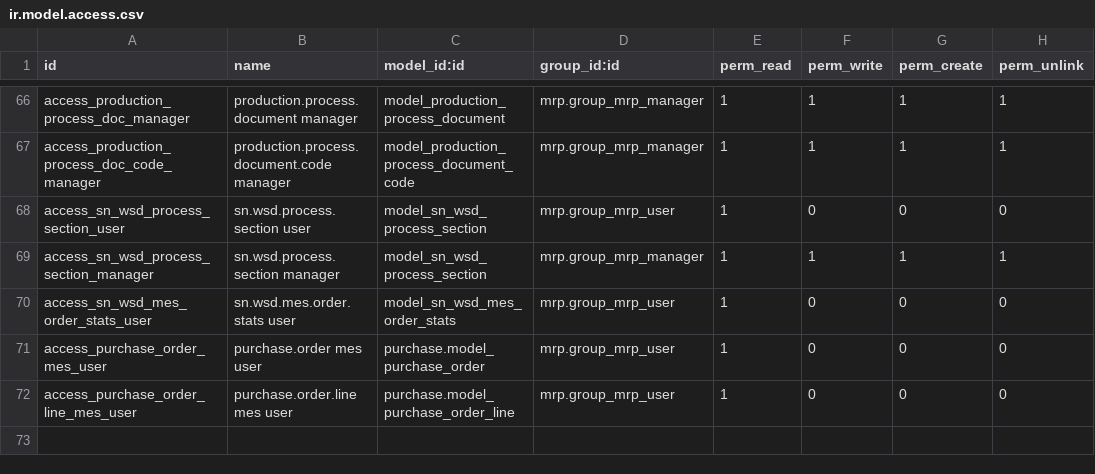
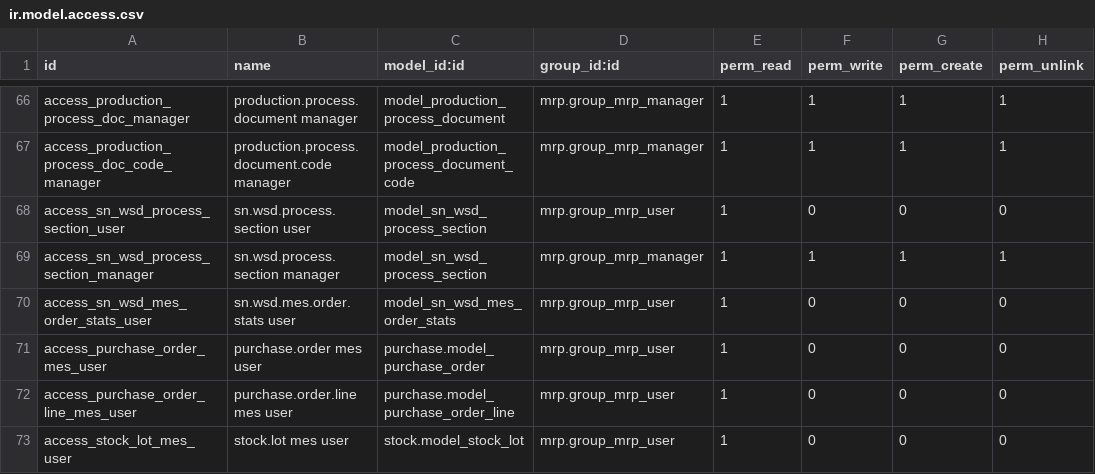
Before and after one commit to SNCIC/wsd, a CSV file: sn_wsd_mrp/security/ir.model.access.csv, drawn as a sheet; only a part is shown, gaps mark what is left out.

Commit message:
security: let manufacturing users read lots
The MES order views expose mrp.production.lot_producing_ids; without read access on stock.lot the workshop screens keep raising an access error.

```diff
--- a/sn_wsd_mrp/security/ir.model.access.csv
+++ b/sn_wsd_mrp/security/ir.model.access.csv
@@ -72 +72,2 @@ access_purchase_order_mes_user,purchase.order mes user,purchase.model_purchase_o
 access_purchase_order_line_mes_user,purchase.order.line mes user,purchase.model_purchase_order_line,mrp.group_mrp_user,1,0,0,0
+access_stock_lot_mes_user,stock.lot mes user,stock.model_stock_lot,mrp.group_mrp_user,1,0,0,0
```
Also changed, not shown: 1 other file.
